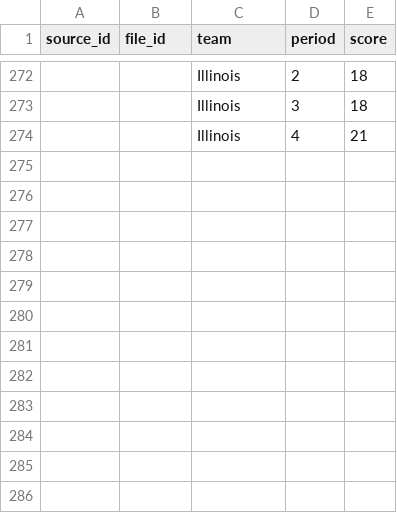
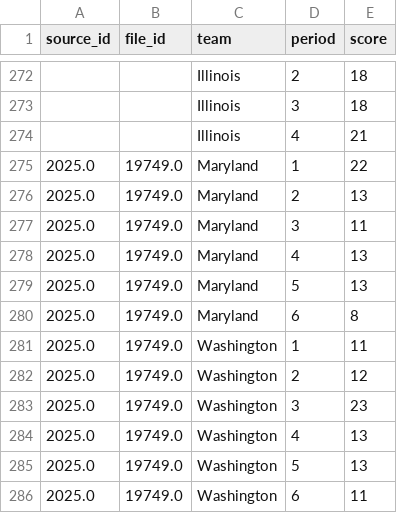
Before and after one commit to dwillis/umdwbb-data, a CSV file: 2025-26/period_scores.csv, drawn as a sheet; only a part is shown, gaps mark what is left out.

```diff
--- a/2025-26/period_scores.csv
+++ b/2025-26/period_scores.csv
@@ -274 +274,13 @@
 "","","Illinois",4,21
+2025.0,19749.0,"Maryland",1,22
+2025.0,19749.0,"Maryland",2,13
+2025.0,19749.0,"Maryland",3,11
+2025.0,19749.0,"Maryland",4,13
+2025.0,19749.0,"Maryland",5,13
+2025.0,19749.0,"Maryland",6,8
+2025.0,19749.0,"Washington",1,11
+2025.0,19749.0,"Washington",2,12
+2025.0,19749.0,"Washington",3,23
+2025.0,19749.0,"Washington",4,13
+2025.0,19749.0,"Washington",5,13
+2025.0,19749.0,"Washington",6,11
```
Also changed, not shown: 2025-26/assists.csv, 2025-26/game_info.csv, 8 other files.
